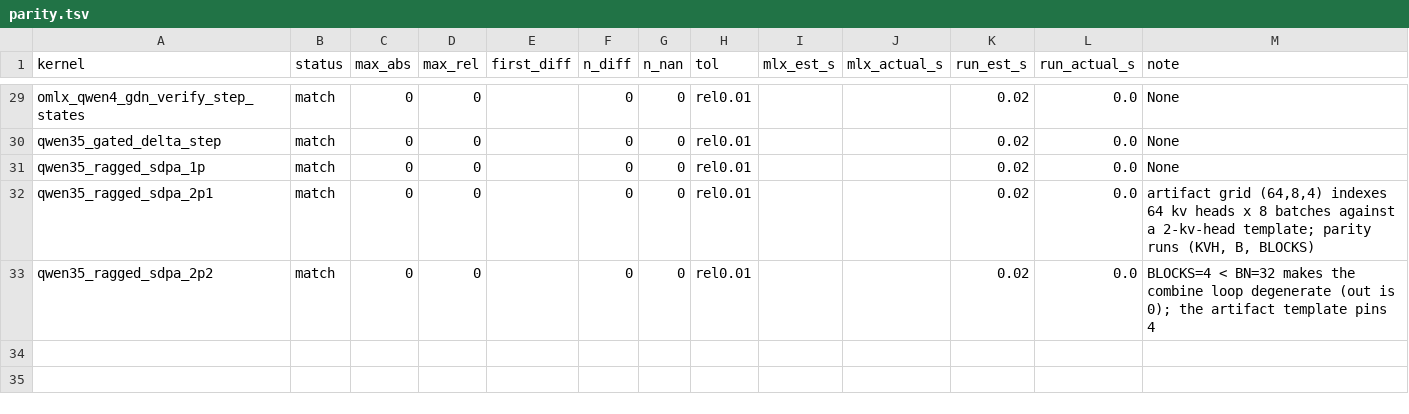
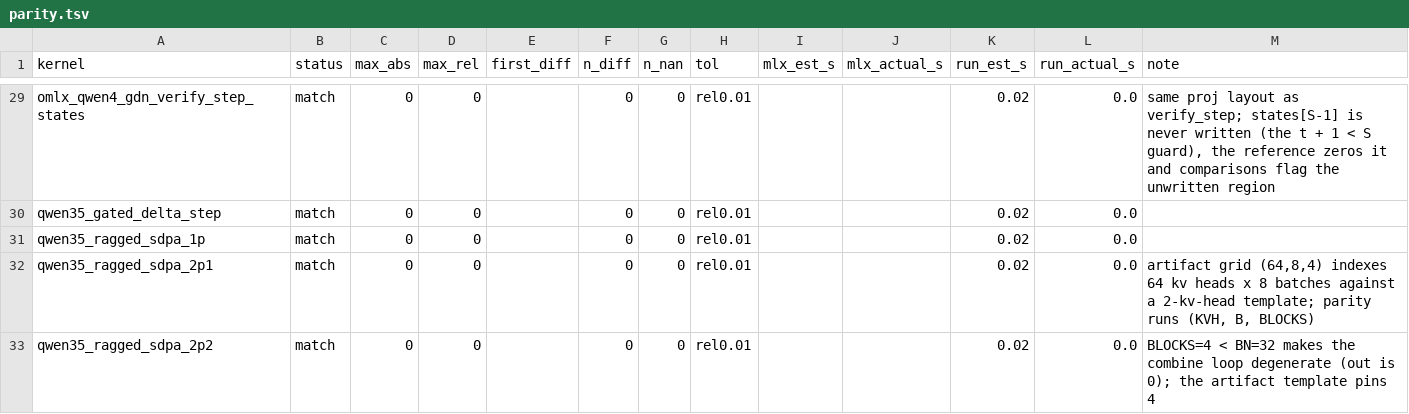
Before and after one commit to joshuaswarren/metal2vk, a TSV file: sweep/results/parity.tsv, drawn as a sheet; only a part is shown, gaps mark what is left out; the diff covers the shown part only; the diff names each change by its address in the sheet, - before the commit and + after, or states it on an @@ line.

Commit message:
parity: op-for-op numpy references for every refused kernel, compare-only mode
The first G13G parity run showed two disagreements against the float64
single-rounding references. Both settle on the reference side: the router
softmax kernels select their top-k over probabilities rounded to bfloat16
with ties broken toward the larger expert index (selection key
((bf16 bits + 1) << 16) | expert), and combine_row rounds every op to
bfloat16 exactly as its MSL casts spell out. An op-for-op simulation is
bit-identical to the metal2vk output for combine_row; neither needs a
metal2vk fix.

sweep/parity_refs.py registers one reference per refused kernel (25 of 32;
the other 7 have omarchy outputs or never compiled). refs_common.py holds
the rounding conventions, refs_router.py the worked examples. References
simulate the assembled MSL op for op; the one approved freedom is
sequential float32 lane-order sums in place of simd reductions, far inside
the table tolerances.

parity_compare.py gains --compare-only --mlx-out DIR --cmp-out DIR: it
re-judges saved outputs with no runner, no GPU and no sweep json. Stage B
now saves every dispatch's dumps as <out>/<kernel>/out_<name>.npy; the old
flat work directory overwrote dumps across kernels, which is why the first
G13G data lost all but the last writer of each filename.

Harness fixes found on the way: proj for the verify kernels is one
(S, P) buffer of S*P rows (49408), not 32768 - the kernel indexes every
row, so the old size under-fed the G13G run; bf16 constant buffers
(q_scale, k_scale) were generated as random values instead of their pinned
exact bytes because the random branch preceded the c:[...] branch.
verify_step_states never writes states[S-1]; its reference zeros that row
so a comparison flags the unwritten region instead of hiding it.

The parity reference check runs in sweep/tests/run.py (numpy added to the
CI job) and a full PARITY_FAKE dry run plus compare-only runs in CI.

```diff
--- a/sweep/results/parity.tsv
+++ b/sweep/results/parity.tsv
-M29 (note): None
+M29 (note): same proj layout as verify_step; states[S-1] is never written (the t + 1 < S guard), the reference zeros it and comparisons flag the unwritten region
-M30:M31 (note): None
+M30:M31 (note): (empty)
```
Also changed, not shown: 37 edited cells elsewhere in this file, 12 other files.
